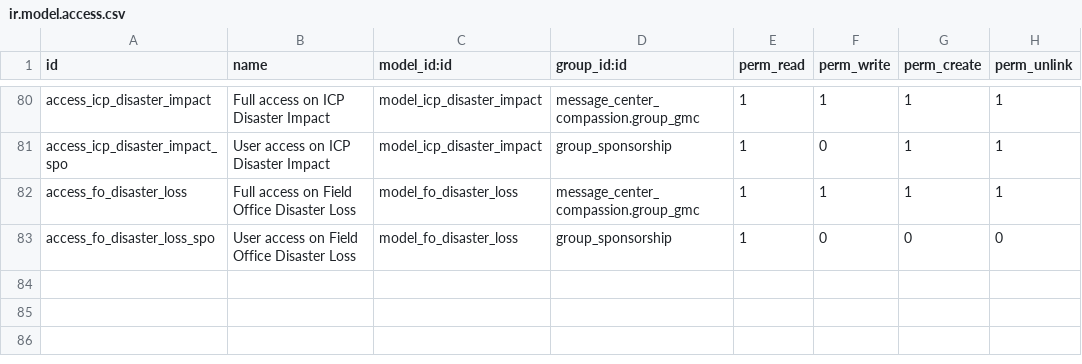
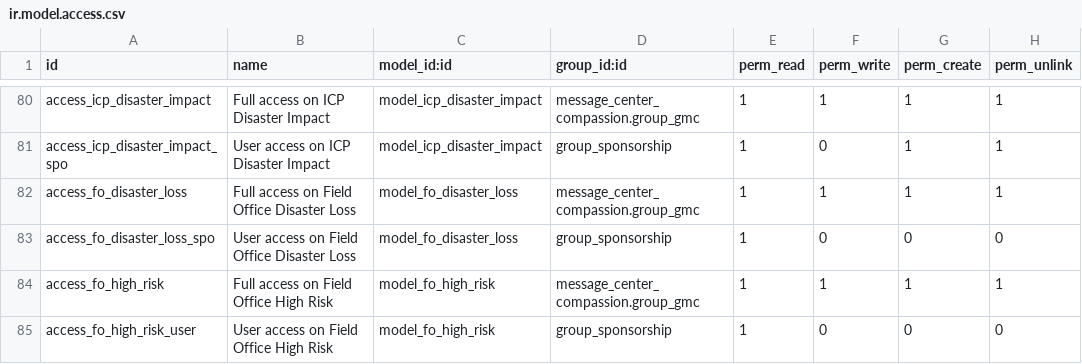
Before and after one commit to CompassionCH/compassion-modules, a CSV file: child_compassion/security/ir.model.access.csv, drawn as a sheet; only a part is shown, gaps mark what is left out.

Commit message:
CO-690 Add missing rights for fo_high_risks

```diff
--- a/child_compassion/security/ir.model.access.csv
+++ b/child_compassion/security/ir.model.access.csv
@@ -83 +83,3 @@ access_fo_disaster_loss,Full access on Field Office Disaster Loss,model_fo_disas
 access_fo_disaster_loss_spo,User access on Field Office Disaster Loss,model_fo_disaster_loss,group_sponsorship,1,0,0,0
+access_fo_high_risk,Full access on Field Office High Risk,model_fo_high_risk,message_center_compassion.group_gmc,1,1,1,1
+access_fo_high_risk_user,User access on Field Office High Risk,model_fo_high_risk,group_sponsorship,1,0,0,0
```
